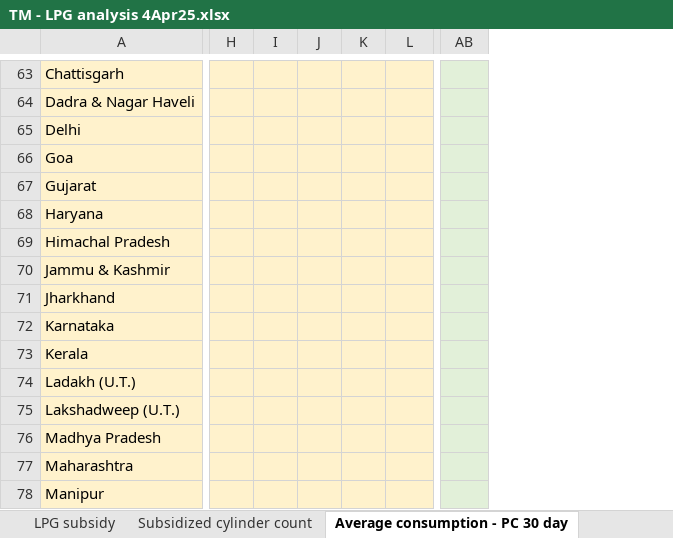
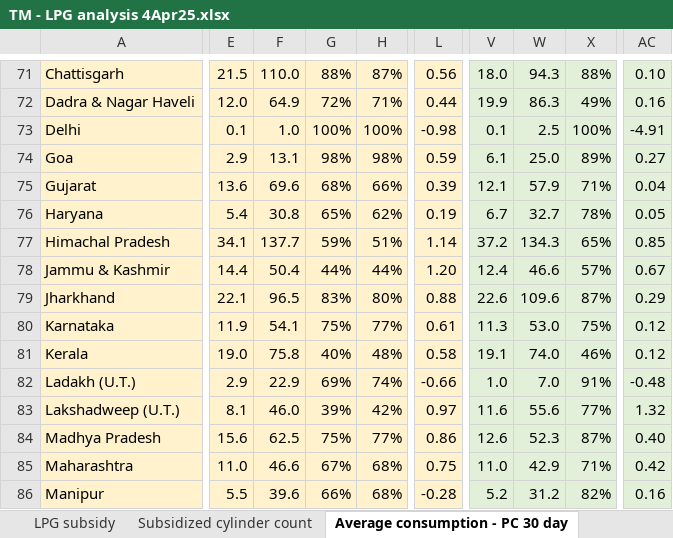
Before and after one commit to Tarunmehta004/HCES, an Excel workbook: Across survey analysis/LPG and firewood statistics/TM - LPG analysis 4Apr25.xlsx, sheet Average consumption - PC 30 day, drawn as a sheet; only a part is shown, gaps mark what is left out; values as stored, in another font and other column widths than the file's, no borders; removed rows and columns are numbered as before the commit, all else as after; the diff covers the shown part only; the diff names each change by its address in the sheet, - before the commit and + after, or states it on an @@ line.

Commit message:
Add share of market firewood consumption

```diff
--- a/Across survey analysis/LPG and firewood statistics/TM - LPG analysis 4Apr25.xlsx (sheet Average consumption - PC 30 day)
+++ b/Across survey analysis/LPG and firewood statistics/TM - LPG analysis 4Apr25.xlsx (sheet Average consumption - PC 30 day)
+column E, rows 71-86: 21.5 | 12.0 | 0.1 | 2.9 | 13.6 | 5.4 | 34.1 | 14.4 | 22.1 | 11.9 | 19.0 | 2.9 | 8.1 | 15.6 | 11.0 | 5.5
+column F, rows 71-86: 110.0 | 64.9 | 1.0 | 13.1 | 69.6 | 30.8 | 137.7 | 50.4 | 96.5 | 54.1 | 75.8 | 22.9 | 46.0 | 62.5 | 46.6 | 39.6
+column G, rows 71-86: 88% | 72% | 100% | 98% | 68% | 65% | 59% | 44% | 83% | 75% | 40% | 69% | 39% | 75% | 67% | 66%
+column H, rows 71-86: 87% | 71% | 100% | 98% | 66% | 62% | 51% | 44% | 80% | 77% | 48% | 74% | 42% | 77% | 68% | 68%
-column H, empty
-column I, empty
-column J, empty
-column K, empty
+column V, rows 71-86: 18.0 | 19.9 | 0.1 | 6.1 | 12.1 | 6.7 | 37.2 | 12.4 | 22.6 | 11.3 | 19.1 | 1.0 | 11.6 | 12.6 | 11.0 | 5.2
+column W, rows 71-86: 94.3 | 86.3 | 2.5 | 25.0 | 57.9 | 32.7 | 134.3 | 46.6 | 109.6 | 53.0 | 74.0 | 7.0 | 55.6 | 52.3 | 42.9 | 31.2
+column X, rows 71-86: 88% | 49% | 100% | 89% | 71% | 78% | 65% | 57% | 87% | 75% | 46% | 91% | 77% | 87% | 71% | 82%
-L71: (empty)
+L71: 0.56
-AC71: (empty)
+AC71: 0.10
-L72: (empty)
+L72: 0.44
-AC72: (empty)
+AC72: 0.16
-L73: (empty)
+L73: -0.98
-AC73: (empty)
+AC73: -4.91
-L74: (empty)
+L74: 0.59
-AC74: (empty)
+AC74: 0.27
-L75: (empty)
+L75: 0.39
-AC75: (empty)
+AC75: 0.04
-L76: (empty)
+L76: 0.19
-AC76: (empty)
+AC76: 0.05
-L77: (empty)
+L77: 1.14
-AC77: (empty)
+AC77: 0.85
-L78: (empty)
+L78: 1.20
-AC78: (empty)
+AC78: 0.67
-L79: (empty)
+L79: 0.88
-AC79: (empty)
+AC79: 0.29
-L80: (empty)
+L80: 0.61
-AC80:AC81: (empty)
+AC80:AC81: 0.12
-L81: (empty)
+L81: 0.58
-L82: (empty)
+L82: -0.66
-AC82: (empty)
+AC82: -0.48
-L83: (empty)
+L83: 0.97
-AC83: (empty)
+AC83: 1.32
-L84: (empty)
+L84: 0.86
-AC84: (empty)
+AC84: 0.40
-L85: (empty)
+L85: 0.75
-AC85: (empty)
+AC85: 0.42
-L86: (empty)
+L86: -0.28
-AC86: (empty)
+AC86: 0.16
```
Also changed, not shown: 10 added rows, 2 removed rows, 2 added columns, 4 removed columns, 216 edited cells, cell formats and merged cells elsewhere in this sheet, formulas that keep their value, 1 other file.
